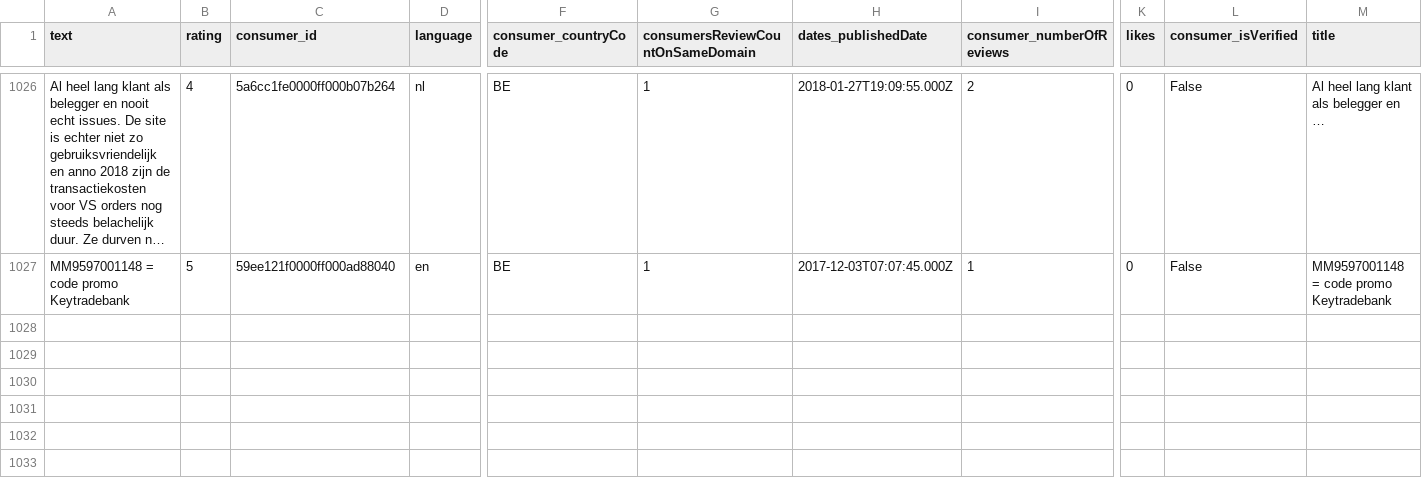
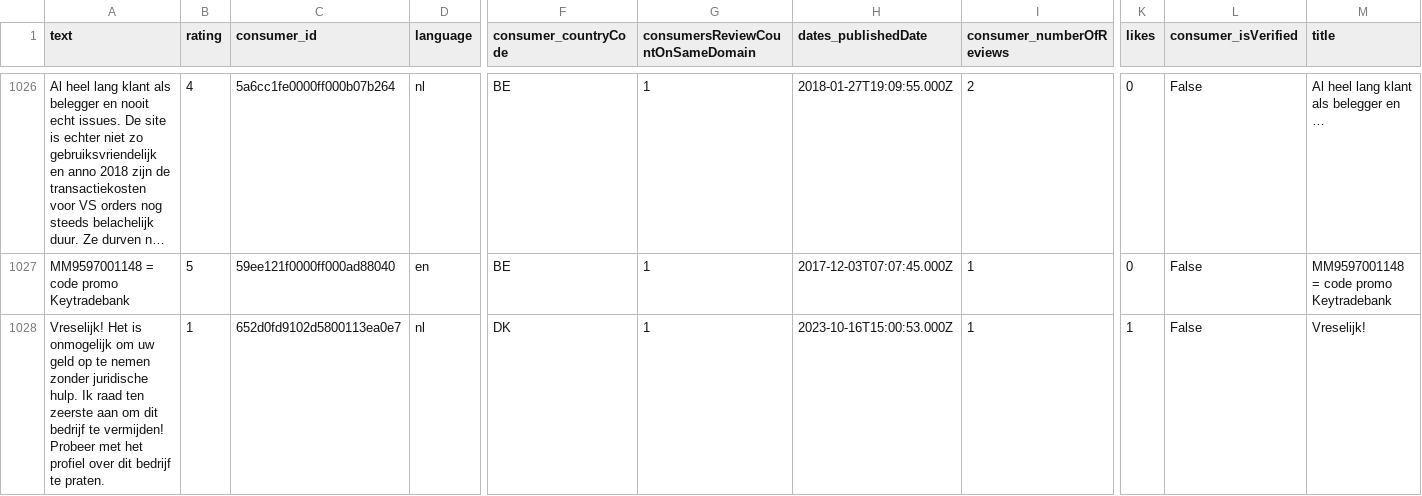
Before and after one commit to jean-cheramy/keytrade-trustpilot-analysis, a CSV file: src/data/dataset.csv, drawn as a sheet; only a part is shown, gaps mark what is left out; long unchanged cells end in …; rows hold the shown columns only; the diff names each change by its address in the sheet, - before the commit and + after, or states it on an @@ line.

```diff
--- a/src/data/dataset.csv
+++ b/src/data/dataset.csv
+row 1028: Vreselijk! Het is onmogelijk om uw geld op te nemen zonder juridische hulp. Ik raad ten zeerste aan om dit bedrijf te vermijden! Probeer met het profiel over dit bedrijf te praten. | 1 | 652d0fd9102d5800113ea0e7 | nl | DK | 1 | 2023-10-16T15:00:53.000Z | 1 | 1 | False | Vreselijk!
```
Also changed, not shown: 20 other files.
